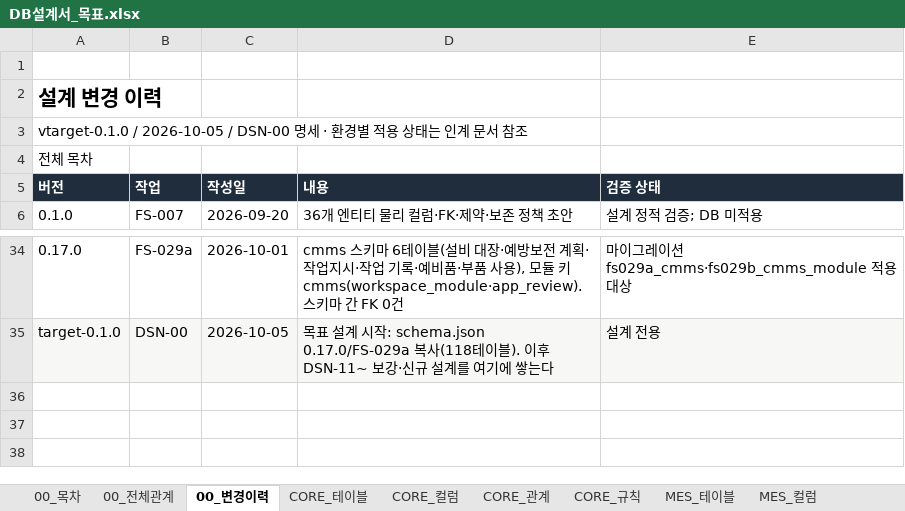
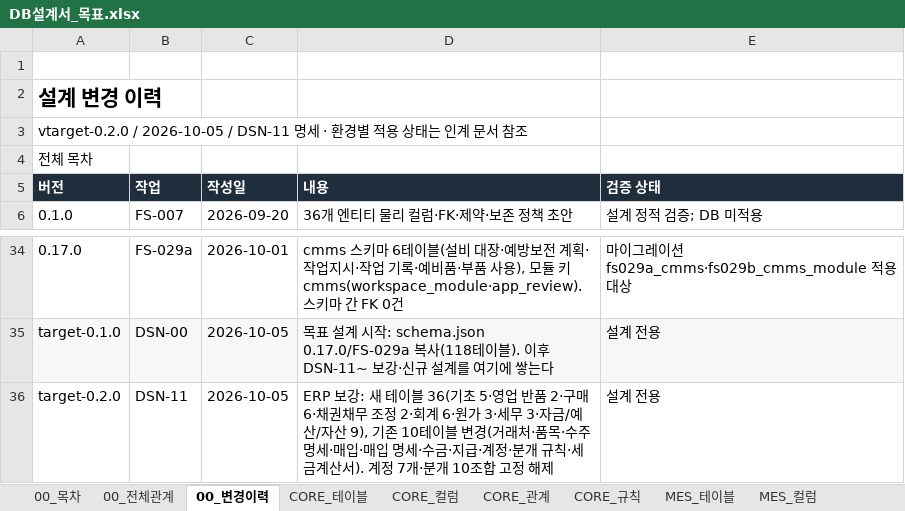
Before and after one commit to go8105/factory-studio, an Excel workbook: docs/db/DB설계서_목표.xlsx, sheet 00_변경이력, drawn as a sheet; only a part is shown, gaps mark what is left out; values as stored, in another font and other column widths than the file's, no borders; the diff names each change by its address in the sheet, - before the commit and + after, or states it on an @@ line.

```diff
--- a/docs/db/DB설계서_목표.xlsx (sheet 00_변경이력)
+++ b/docs/db/DB설계서_목표.xlsx (sheet 00_변경이력)
-A3 (버전): vtarget-0.1.0 / 2026-10-05 / DSN-00 명세 ·…
+A3 (버전): vtarget-0.2.0 / 2026-10-05 / DSN-11 명세 ·…
+row 36: target-0.2.0 | DSN-11 | 2026-10-05 | ERP 보강: 새 테이블 36(기초 5·영업 반품 2·구매 6·채권채무 조정 2·회계 6·원가 3·세무 3·자금/예산/자산 9), 기존 10테이블 변경(거래처·품목·수주 명세·매입·매입 명세·수금·지급·계정·분개 규칙·세금계산서). 계정 7개·분개 10조합 고정 해제 | 설계 전용
```
Also changed, not shown: sheet ERP_컬럼, sheet ERP_규칙, sheet ERP_관계, sheet ERP_테이블, sheet 00_전체관계, sheet 00_목차, 36 more sheets, 18 other files.
